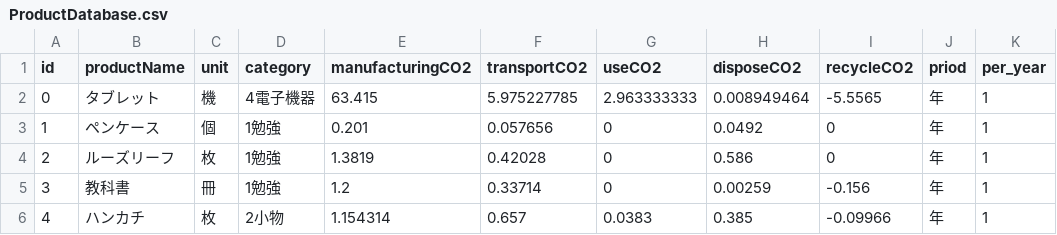
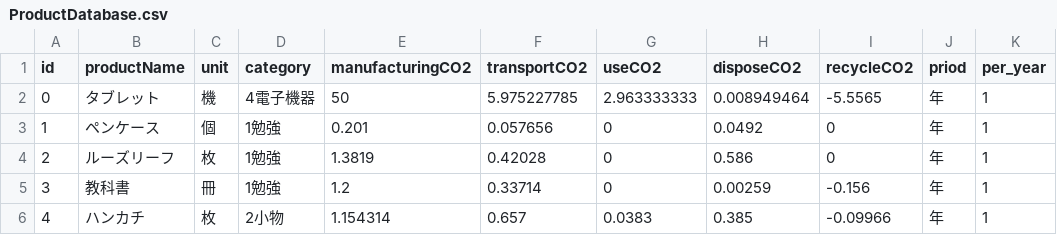
Before and after one commit to enlightainmentcreates/lca_tablet, a CSV file: ProductDatabase.csv, drawn as a sheet; only a part is shown; the diff names each change by its address in the sheet, - before the commit and + after, or states it on an @@ line.

Commit message:
Update ProductDatabase.csv

```diff
--- a/ProductDatabase.csv
+++ b/ProductDatabase.csv
-E2 (manufacturingCO2): 63.415
+E2 (manufacturingCO2): 50
```
